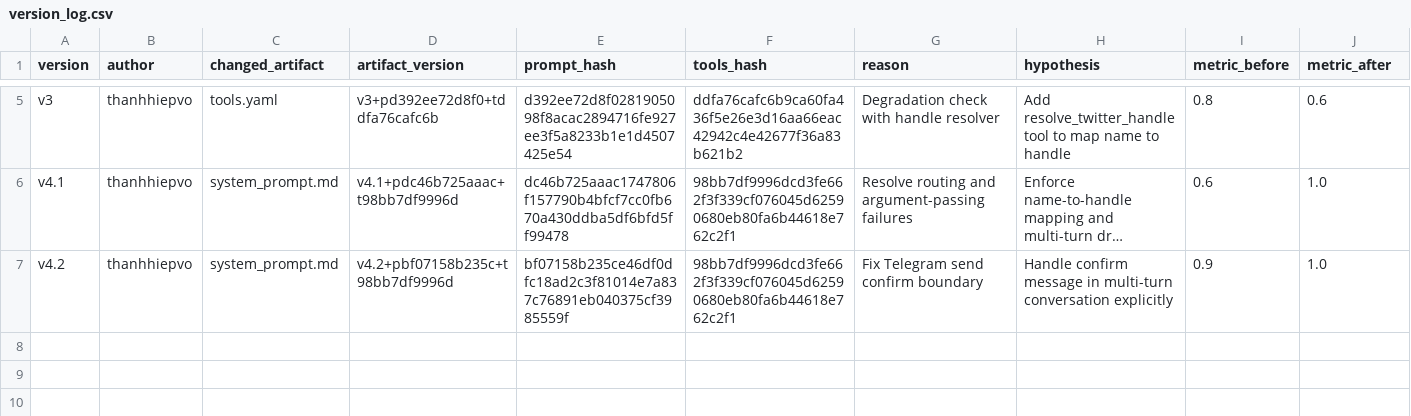
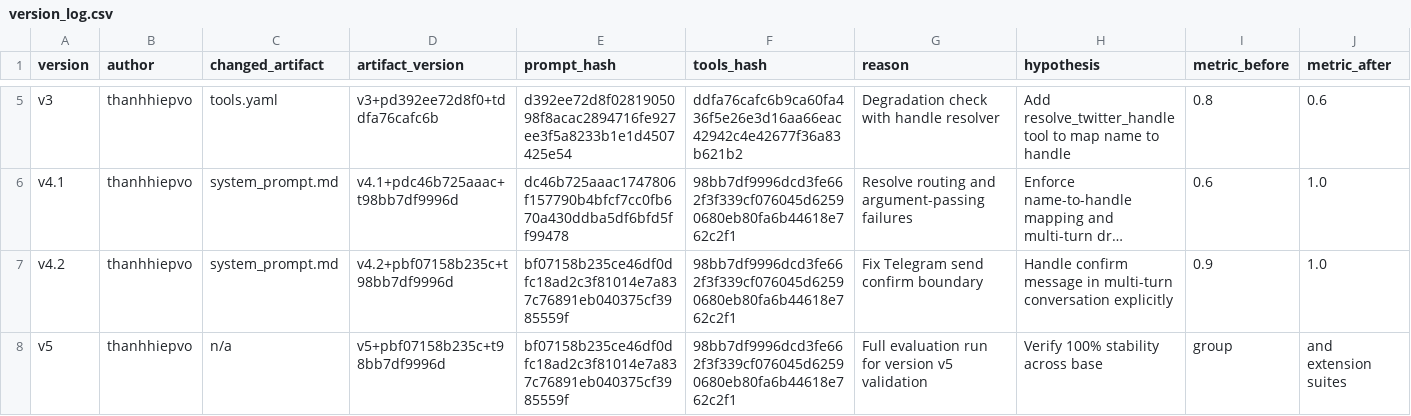
Before and after one commit to thanhhiepvo/VinUni_Lab4_Prompt_Engineering_and_Tool_Calling, a CSV file: starter_v0/artifacts/version_log.csv, drawn as a sheet; only a part is shown, gaps mark what is left out; long unchanged cells end in …; rows hold the shown columns only; the diff names each change by its address in the sheet, - before the commit and + after, or states it on an @@ line.

Commit message:
add evaluation logs and update v5 metrics in reports

```diff
--- a/starter_v0/artifacts/version_log.csv
+++ b/starter_v0/artifacts/version_log.csv
+row 8: v5 | thanhhiepvo | n/a | v5+pbf07158b235c+t98bb7df9996d | bf07158b235ce46df0dfc18ad2c3f81014e7a837c76891eb040375cf3985559f | 98bb7df9996dcd3fe662f3f339cf076045d62590680eb80fa6b44618e762c2f1 | Full evaluation run for version v5 validation | Verify 100% stability across base | group | and extension suites
```
Also changed, not shown: 4 other files.
